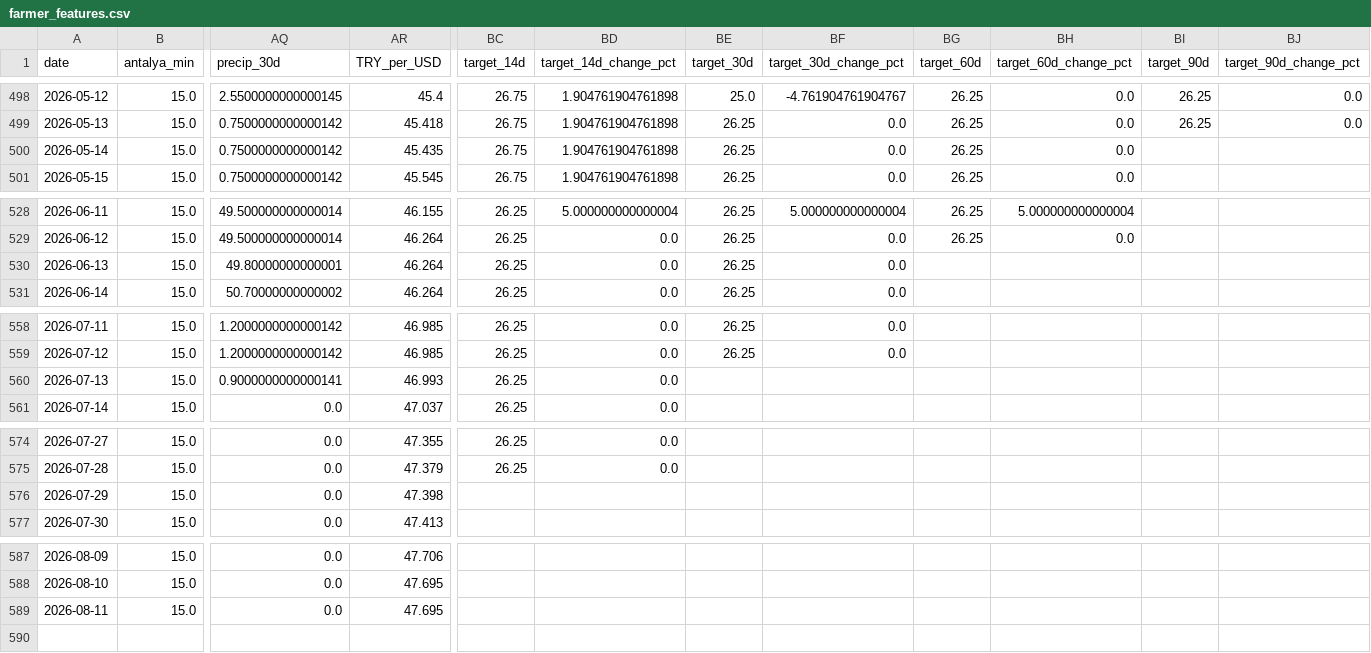
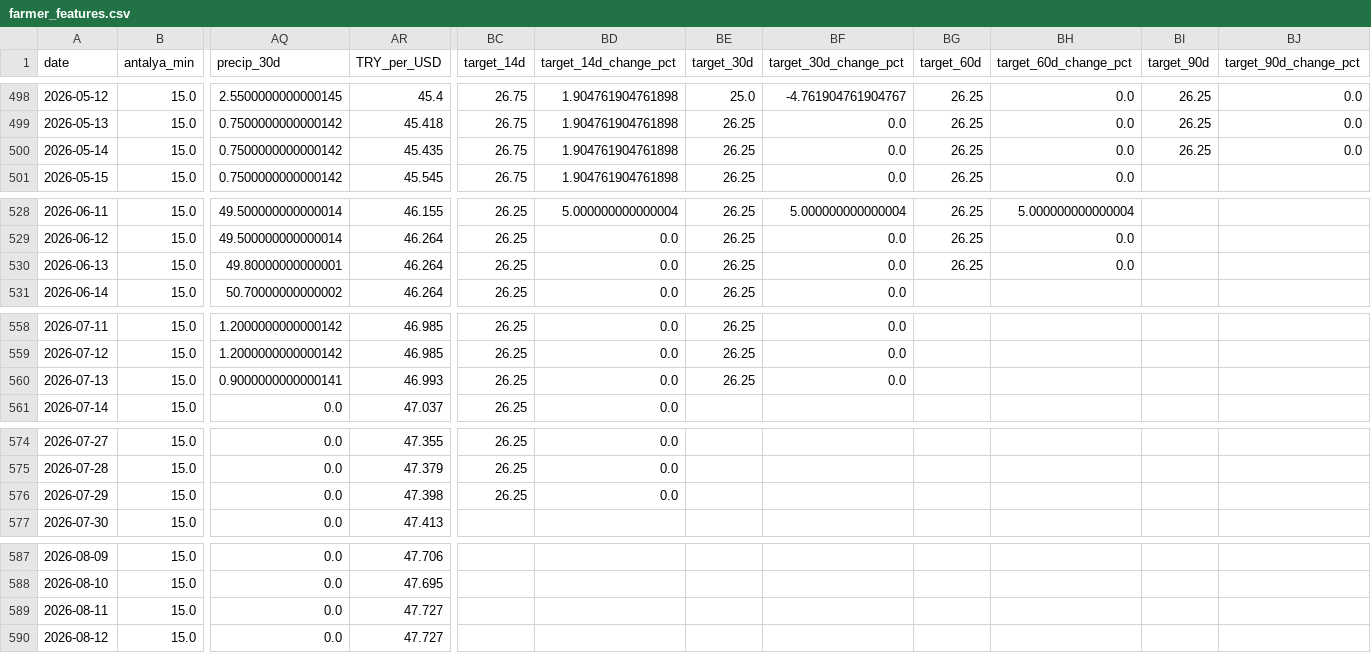
Before and after one commit to susarlar/orangepricecalculatorquantic, a CSV file: data/processed/farmer_features.csv, drawn as a sheet; only a part is shown, gaps mark what is left out; rows hold the shown columns only; the diff covers the shown part only; the diff names each change by its address in the sheet, - before the commit and + after, or states it on an @@ line.

```diff
--- a/data/processed/farmer_features.csv
+++ b/data/processed/farmer_features.csv
-BI500 (target_90d): (empty)
+BI500 (target_90d): 26.25
-BJ500 (target_90d_change_pct): (empty)
+BJ500 (target_90d_change_pct): 0.0
-BG530 (target_60d): (empty)
+BG530 (target_60d): 26.25
-BH530 (target_60d_change_pct): (empty)
+BH530 (target_60d_change_pct): 0.0
-BE560 (target_30d): (empty)
+BE560 (target_30d): 26.25
-BF560 (target_30d_change_pct): (empty)
+BF560 (target_30d_change_pct): 0.0
-BC576 (target_14d): (empty)
+BC576 (target_14d): 26.25
-BD576 (target_14d_change_pct): (empty)
+BD576 (target_14d_change_pct): 0.0
-AR589 (TRY_per_USD): 47.695
+AR589 (TRY_per_USD): 47.727
+row 590: 2026-08-12 | 15.0 | 0.0 | 47.727
```
Also changed, not shown: 2 edited cells elsewhere in this file, data/processed/refresh_log.csv, data/raw/demand_features.csv, 12 other files.
